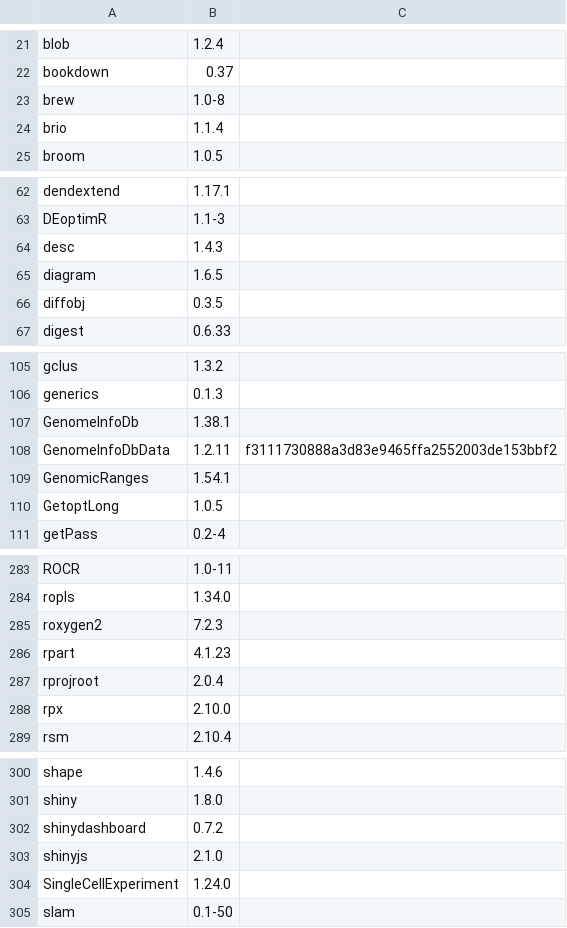
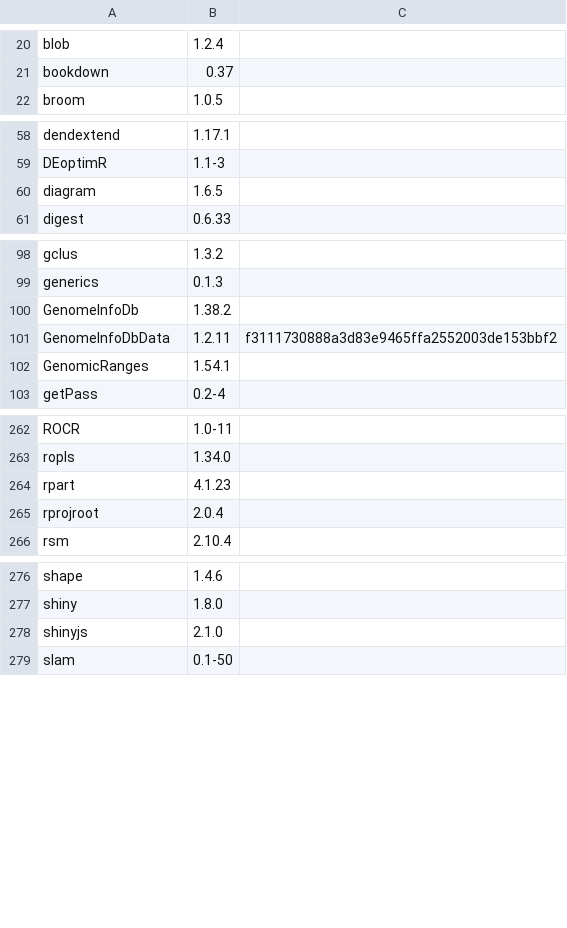
Before and after one commit to rickhelmus/patRoonDeps, a TSV file: patRoonDeps-4.3.tsv, drawn as a sheet; only a part is shown, gaps mark what is left out; the diff covers the shown part only.

```diff
--- a/patRoonDeps-4.3.tsv
+++ b/patRoonDeps-4.3.tsv
@@ -22,4 +21,2 @@ blob	1.2.4
 bookdown	0.37	
-brew	1.0-8	
-brio	1.1.4	
 broom	1.0.5	
@@ -63,5 +59,3 @@ dendextend	1.17.1
 DEoptimR	1.1-3	
-desc	1.4.3	
 diagram	1.6.5	
-diffobj	0.3.5	
 digest	0.6.33	
@@ -106,6 +99,5 @@ gclus	1.3.2
 generics	0.1.3	
-GenomeInfoDb	1.38.1	
+GenomeInfoDb	1.38.2	
 GenomeInfoDbData	1.2.11	f3111730888a3d83e9465ffa2552003de153bbf2
 GenomicRanges	1.54.1	
-GetoptLong	1.0.5	
 getPass	0.2-4	
@@ -284,6 +263,4 @@ ROCR	1.0-11
 ropls	1.34.0	
-roxygen2	7.2.3	
 rpart	4.1.23	
 rprojroot	2.0.4	
-rpx	2.10.0	
 rsm	2.10.4	
@@ -301,5 +277,3 @@ shape	1.4.6
 shiny	1.8.0	
-shinydashboard	0.7.2	
 shinyjs	2.1.0	
-SingleCellExperiment	1.24.0	
 slam	0.1-50	
```
Also changed, not shown: 23 removed rows and 2 edited cells elsewhere in this file, patRoonDeps-4.2.tsv, 54 other files.
